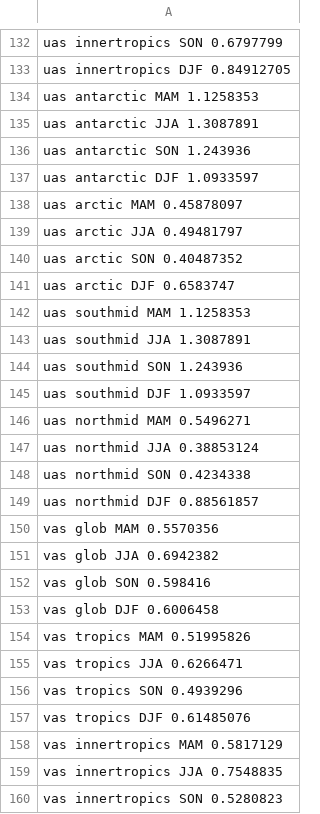
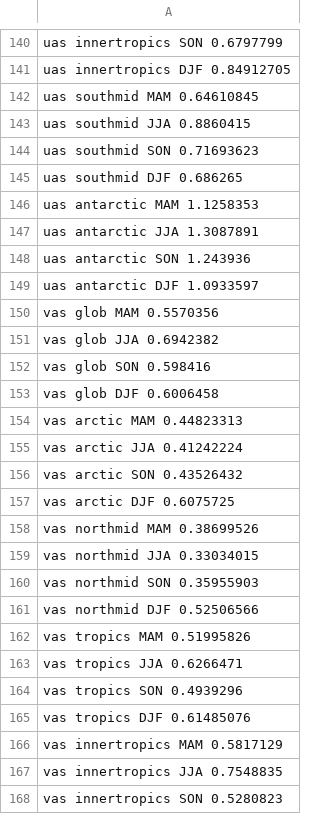
Before and after one commit to JanStreffing/cmpitool, a CSV file: eval/NOAA-GFDL.csv, drawn as a sheet; only a part is shown, gaps mark what is left out; the diff covers the shown part only.

```diff
--- a/eval/NOAA-GFDL.csv
+++ b/eval/NOAA-GFDL.csv
@@ -133,2 +141,6 @@ uas innertropics SON 0.6797799
 uas innertropics DJF 0.84912705
+uas southmid MAM 0.64610845
+uas southmid JJA 0.8860415
+uas southmid SON 0.71693623
+uas southmid DJF 0.686265
 uas antarctic MAM 1.1258353
@@ -137,14 +149,2 @@ uas antarctic SON 1.243936
 uas antarctic DJF 1.0933597
-uas arctic MAM 0.45878097
-uas arctic JJA 0.49481797
-uas arctic SON 0.40487352
-uas arctic DJF 0.6583747
-uas southmid MAM 1.1258353
-uas southmid JJA 1.3087891
-uas southmid SON 1.243936
-uas southmid DJF 1.0933597
-uas northmid MAM 0.5496271
-uas northmid JJA 0.38853124
-uas northmid SON 0.4234338
-uas northmid DJF 0.88561857
 vas glob MAM 0.5570356
@@ -153,2 +153,10 @@ vas glob SON 0.598416
 vas glob DJF 0.6006458
+vas arctic MAM 0.44823313
+vas arctic JJA 0.41242224
+vas arctic SON 0.43526432
+vas arctic DJF 0.6075725
+vas northmid MAM 0.38699526
+vas northmid JJA 0.33034015
+vas northmid SON 0.35955903
+vas northmid DJF 0.52506566
 vas tropics MAM 0.51995826
```
Also changed, not shown: 24 added rows, 32 removed rows, 44 moved rows and 28 edited cells elsewhere in this file, eval/BCC.csv, eval/CAMS.csv, 19 other files.
